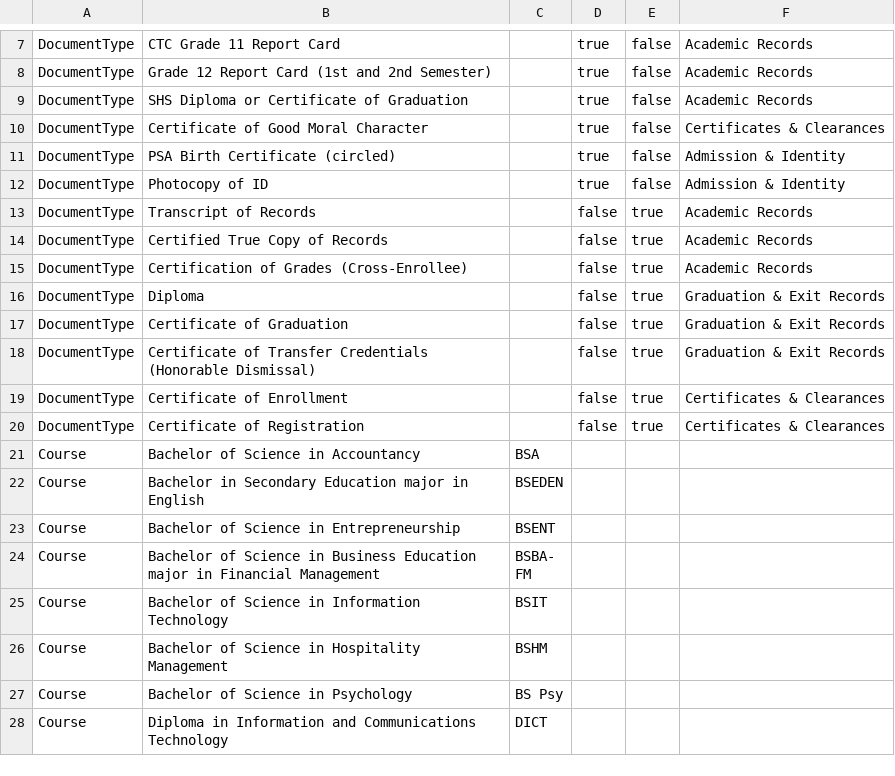
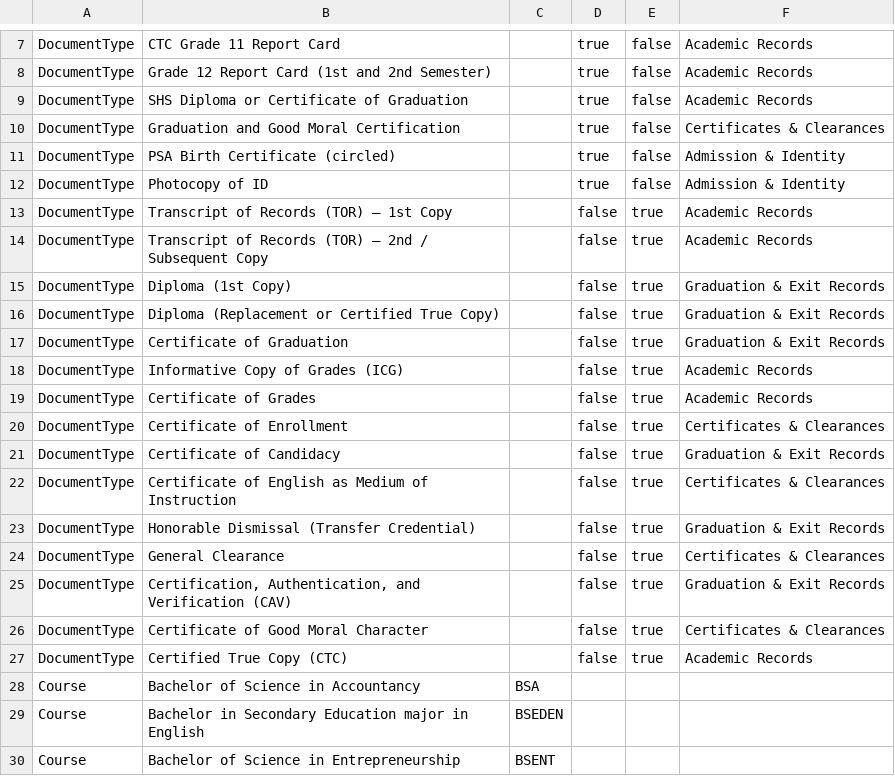
Before and after one commit to Harowwld/PUPSJ-RMS-Prototype, a CSV file: _SAMPLE_DATA/system_data - final.csv, drawn as a sheet; only a part is shown, gaps mark what is left out; the shorter side is filled out with more unchanged rows.

Commit message:
chore(data): refresh demo datasets and seed scripts
Co-authored-by: Harowwld <harolddelapena.11@gmail.com>

```diff
--- a/_SAMPLE_DATA/system_data - final.csv
+++ b/_SAMPLE_DATA/system_data - final.csv
@@ -9,13 +9,20 @@ DocumentType,Grade 12 Report Card (1st and 2nd Semester),,true,false,Academic Re
 DocumentType,SHS Diploma or Certificate of Graduation,,true,false,Academic Records
-DocumentType,Certificate of Good Moral Character,,true,false,Certificates & Clearances
+DocumentType,Graduation and Good Moral Certification,,true,false,Certificates & Clearances
 DocumentType,PSA Birth Certificate (circled),,true,false,Admission & Identity
 DocumentType,Photocopy of ID,,true,false,Admission & Identity
-DocumentType,Transcript of Records,,false,true,Academic Records
-DocumentType,Certified True Copy of Records,,false,true,Academic Records
-DocumentType,Certification of Grades (Cross-Enrollee),,false,true,Academic Records
-DocumentType,Diploma,,false,true,Graduation & Exit Records
+DocumentType,Transcript of Records (TOR) – 1st Copy,,false,true,Academic Records
+DocumentType,Transcript of Records (TOR) – 2nd / Subsequent Copy,,false,true,Academic Records
+DocumentType,Diploma (1st Copy),,false,true,Graduation & Exit Records
+DocumentType,Diploma (Replacement or Certified True Copy),,false,true,Graduation & Exit Records
 DocumentType,Certificate of Graduation,,false,true,Graduation & Exit Records
-DocumentType,Certificate of Transfer Credentials (Honorable Dismissal),,false,true,Graduation & Exit Records
+DocumentType,Informative Copy of Grades (ICG),,false,true,Academic Records
+DocumentType,Certificate of Grades,,false,true,Academic Records
 DocumentType,Certificate of Enrollment,,false,true,Certificates & Clearances
-DocumentType,Certificate of Registration,,false,true,Certificates & Clearances
+DocumentType,Certificate of Candidacy,,false,true,Graduation & Exit Records
+DocumentType,Certificate of English as Medium of Instruction,,false,true,Certificates & Clearances
+DocumentType,Honorable Dismissal (Transfer Credential),,false,true,Graduation & Exit Records
+DocumentType,General Clearance,,false,true,Certificates & Clearances
+DocumentType,"Certification, Authentication, and Verification (CAV)",,false,true,Graduation & Exit Records
+DocumentType,Certificate of Good Moral Character,,false,true,Certificates & Clearances
+DocumentType,Certified True Copy (CTC),,false,true,Academic Records
 Course,Bachelor of Science in Accountancy,BSA,,,
```
Also changed, not shown: _SAMPLE_DATA/registrar_system_data - final.csv, 6 other files.
